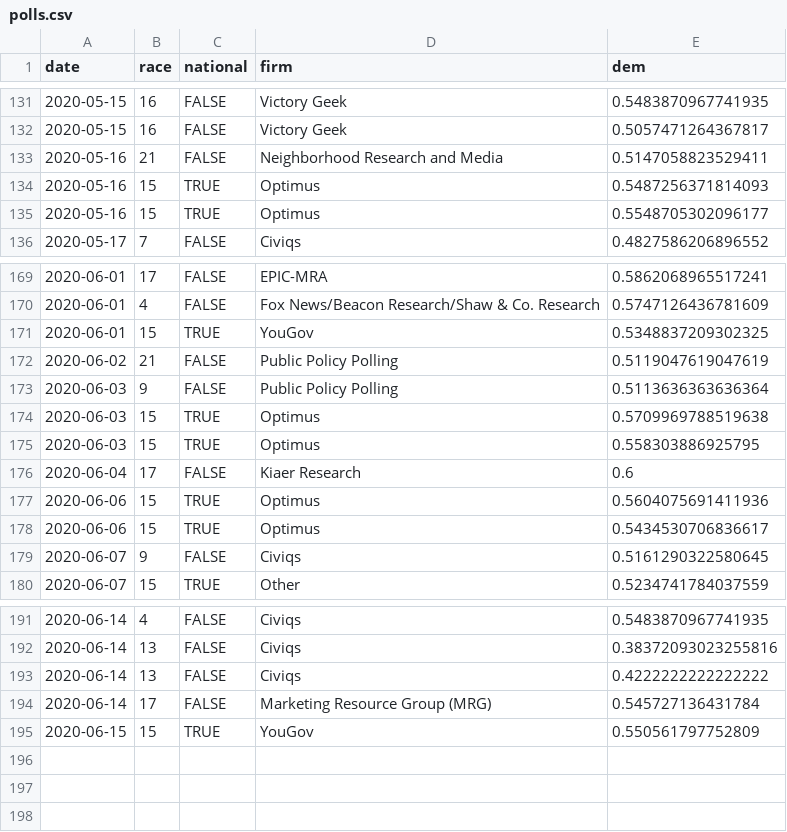
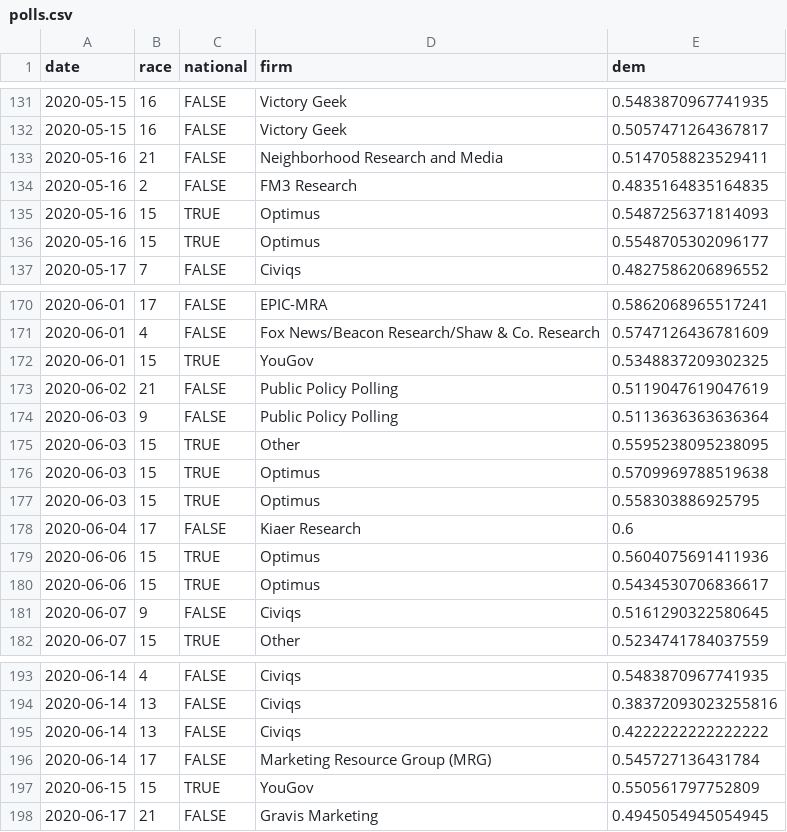
Before and after one commit to CoryMcCartan/senate, a CSV file: docs/polls.csv, drawn as a sheet; only a part is shown, gaps mark what is left out; the diff names each change by its address in the sheet, - before the commit and + after, or states it on an @@ line.

```diff
--- a/docs/polls.csv
+++ b/docs/polls.csv
+row 134: 2020-05-16 | 2 | FALSE | FM3 Research | 0.4835164835164835
+row 175: 2020-06-03 | 15 | TRUE | Other | 0.5595238095238095
+row 198: 2020-06-17 | 21 | FALSE | Gravis Marketing | 0.4945054945054945
```
Also changed, not shown: docs/history.csv, docs/race_history.csv, 2 other files.
